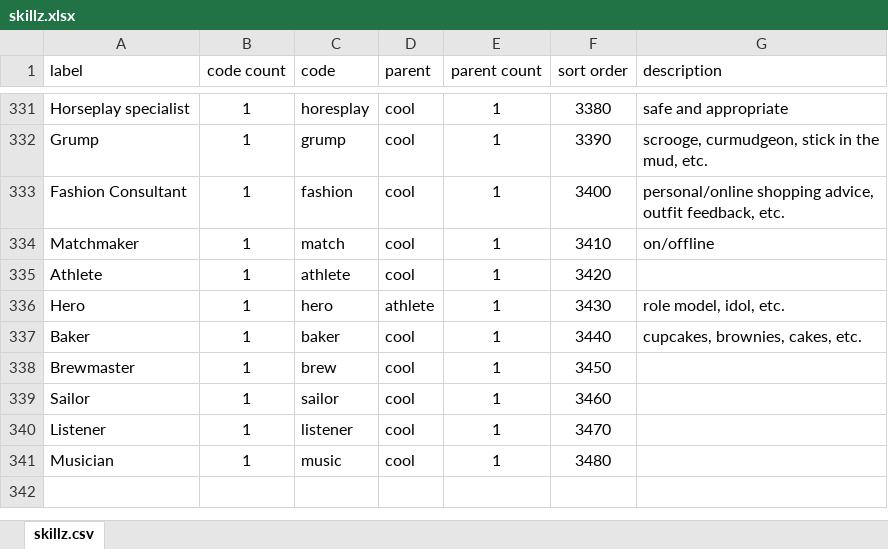
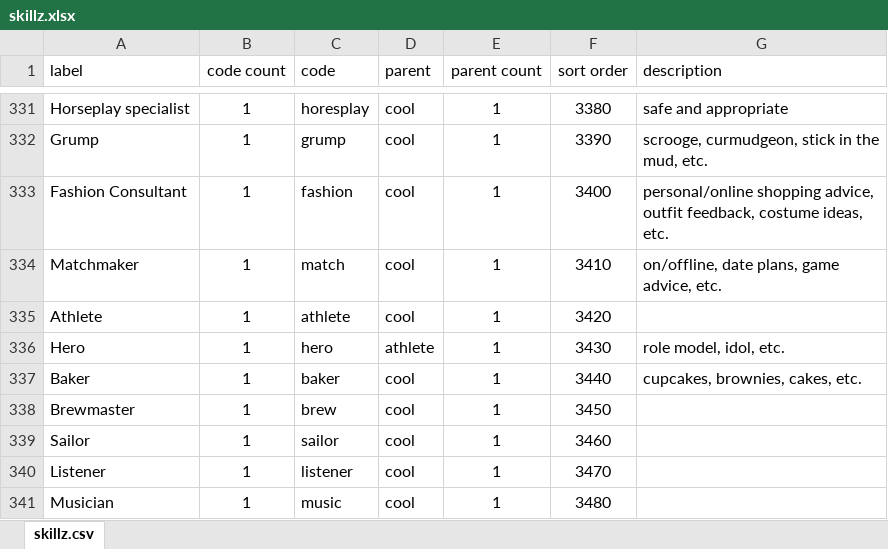
Before and after one commit to nomadmashup/skillz, an Excel workbook: doc/skillz.xlsx, sheet skillz.csv, drawn as a sheet; only a part is shown, gaps mark what is left out; values as stored, in another font and other column widths than the file's, no borders; the diff names each change by its address in the sheet, - before the commit and + after, or states it on an @@ line.

```diff
--- a/doc/skillz.xlsx (sheet skillz.csv)
+++ b/doc/skillz.xlsx (sheet skillz.csv)
-G333 (description): …outfit feedback, etc.
+G333 (description): …outfit feedback, costume ideas, etc.
-G334 (description): on/offline
+G334 (description): on/offline, date plans, game advice, etc.
```
Also changed, not shown: 3 other files.
